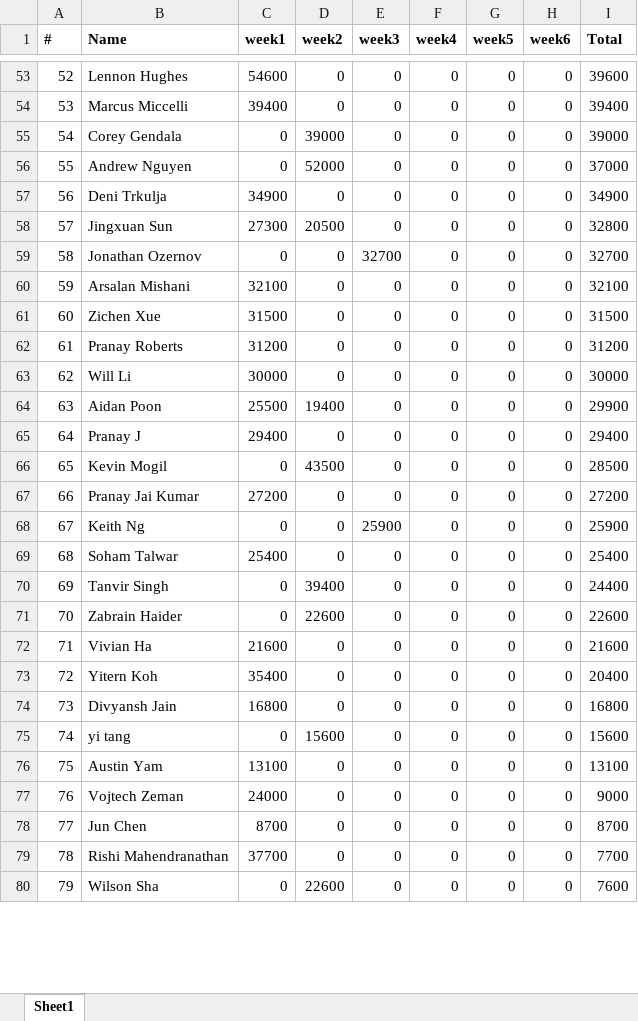
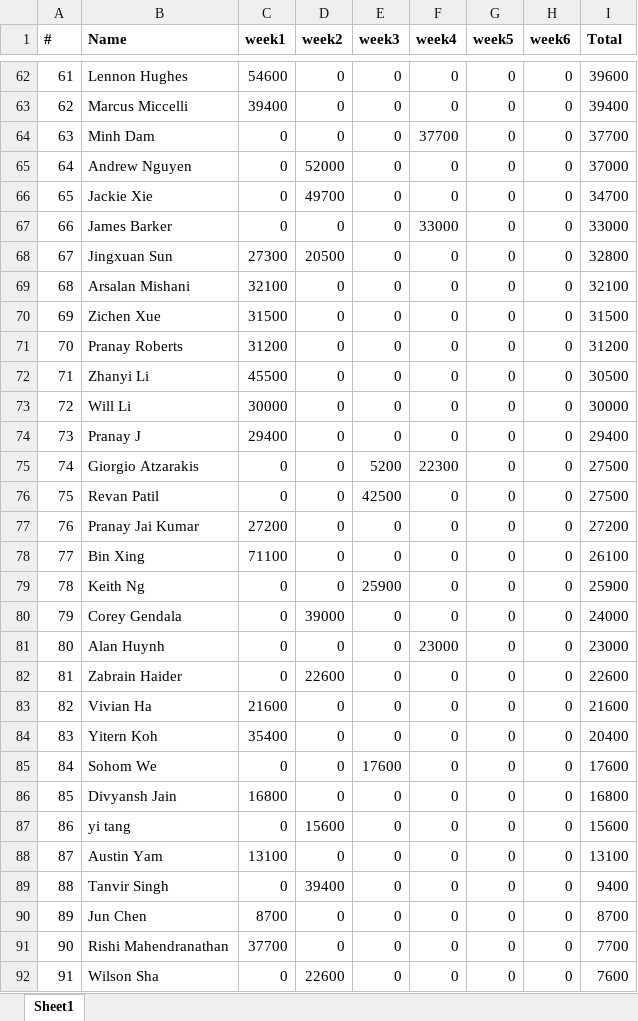
Before and after one commit to QTS-UniMelb/poker-tournament-leaderboard, an Excel workbook: public/res/leaderboards/Advanced.xlsx, sheet Sheet1, drawn as a sheet; only a part is shown, gaps mark what is left out; values as stored, in another font and other column widths than the file's, no borders; removed rows and columns are numbered as before the commit, all else as after; the diff covers the shown part only; the diff names each change by its address in the sheet, - before the commit and + after, or states it on an @@ line.

```diff
--- a/public/res/leaderboards/Advanced.xlsx (sheet Sheet1)
+++ b/public/res/leaderboards/Advanced.xlsx (sheet Sheet1)
@@ column A (#) renumbered between rows 3 and 93 @@
-B64 (Name): Corey Gendala
+B64 (Name): Minh Dam
-D64 (week2): 39000
+D64 (week2): 0
-F64 (week4): 0
+F64 (week4): 37700
-I64 (Total): 39000
+I64 (Total): 37700
-B66 (Name): Deni Trkulja
+B66 (Name): Jackie Xie
-C66 (week1): 34900
+C66 (week1): 0
-D66 (week2): 0
+D66 (week2): 49700
-I66 (Total): 34900
+I66 (Total): 34700
+row 67: 66 | James Barker | 0 | 0 | 0 | 33000 | 0 | 0 | 33000
-row 59: 58 | Jonathan Ozernov | 0 | 0 | 32700 | 0 | 0 | 0 | 32700
+row 72: 71 | Zhanyi Li | 45500 | 0 | 0 | 0 | 0 | 0 | 30500
-row 64: 63 | Aidan Poon | 25500 | 19400 | 0 | 0 | 0 | 0 | 29900
+row 75: 74 | Giorgio Atzarakis | 0 | 0 | 5200 | 22300 | 0 | 0 | 27500
-B76 (Name): Kevin Mogil
+B76 (Name): Revan Patil
-D76 (week2): 43500
+D76 (week2): 0
-E76 (week3): 0
+E76 (week3): 42500
-I76 (Total): 28500
+I76 (Total): 27500
+row 78: 77 | Bin Xing | 71100 | 0 | 0 | 0 | 0 | 0 | 26100
-row 69: 68 | Soham Talwar | 25400 | 0 | 0 | 0 | 0 | 0 | 25400
-B80 (Name): Tanvir Singh
+B80 (Name): Corey Gendala
-D80 (week2): 39400
+D80 (week2): 39000
-I80 (Total): 24400
+I80 (Total): 24000
+row 81: 80 | Alan Huynh | 0 | 0 | 0 | 23000 | 0 | 0 | 23000
+row 85: 84 | Sohom We | 0 | 0 | 17600 | 0 | 0 | 0 | 17600
-B89 (Name): Vojtech Zeman
+B89 (Name): Tanvir Singh
-C89 (week1): 24000
+C89 (week1): 0
-D89 (week2): 0
+D89 (week2): 39400
-I89 (Total): 9000
+I89 (Total): 9400
```
Also changed, not shown: 25 added rows, 18 removed rows and 26 edited cells elsewhere in this sheet, public/res/leaderboards/Beginner.xlsx.
